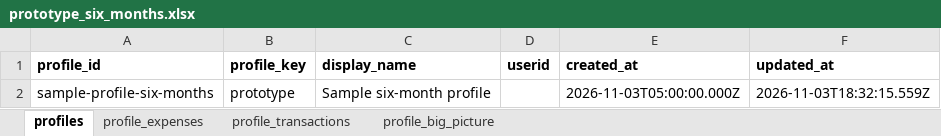
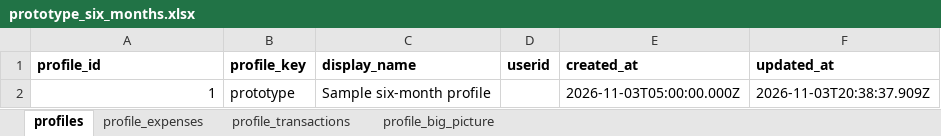
Before and after one commit to ezchaircorp/How2Money, an Excel workbook: sample_data/prototype_six_months.xlsx, sheet profiles, drawn as a sheet; values as stored, in another font and other column widths than the file's, no borders; the diff names each change by its address in the sheet, - before the commit and + after, or states it on an @@ line.

Commit message:
Added working dashboard with sample test data

```diff
--- a/sample_data/prototype_six_months.xlsx (sheet profiles)
+++ b/sample_data/prototype_six_months.xlsx (sheet profiles)
-A2 (profile_id): sample-profile-six-months
+A2 (profile_id): 1
-F2 (updated_at): 2026-11-03T18:32:15.559Z
+F2 (updated_at): 2026-11-03T20:38:37.909Z
```
Also changed, not shown: sheet profile_transactions, sheet profile_expenses, sheet profile_big_picture, 9 other files.
